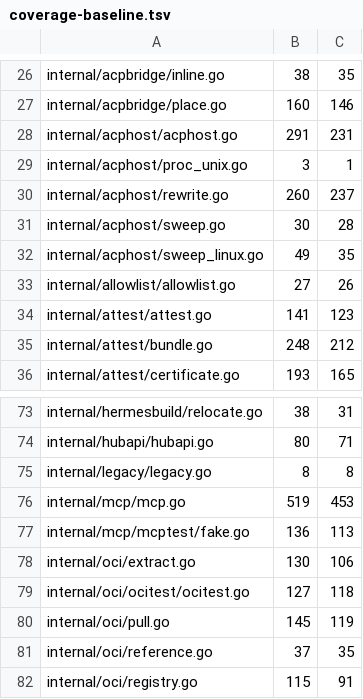
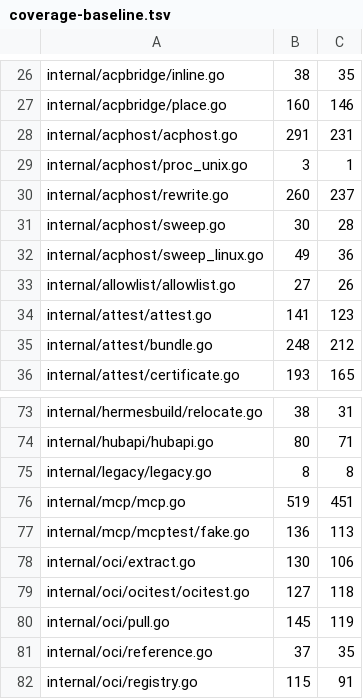
Before and after one commit to USA-RedDragon/hermes-device, a TSV file: .github/coverage-baseline.tsv, drawn as a sheet; only a part is shown, gaps mark what is left out.

```diff
--- a/.github/coverage-baseline.tsv
+++ b/.github/coverage-baseline.tsv
@@ -31,3 +31,3 @@ internal/acphost/rewrite.go	260	237
 internal/acphost/sweep.go	30	28
-internal/acphost/sweep_linux.go	49	35
+internal/acphost/sweep_linux.go	49	36
 internal/allowlist/allowlist.go	27	26
@@ -75,3 +75,3 @@ internal/hubapi/hubapi.go	80	71
 internal/legacy/legacy.go	8	8
-internal/mcp/mcp.go	519	453
+internal/mcp/mcp.go	519	451
 internal/mcp/mcptest/fake.go	136	113
```
